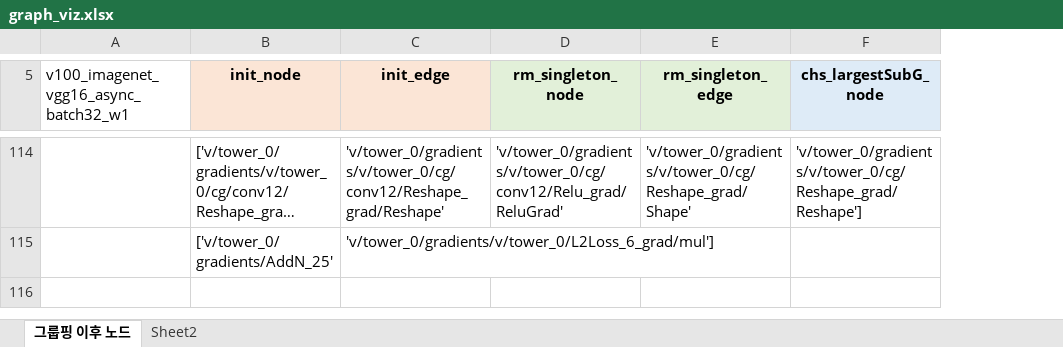
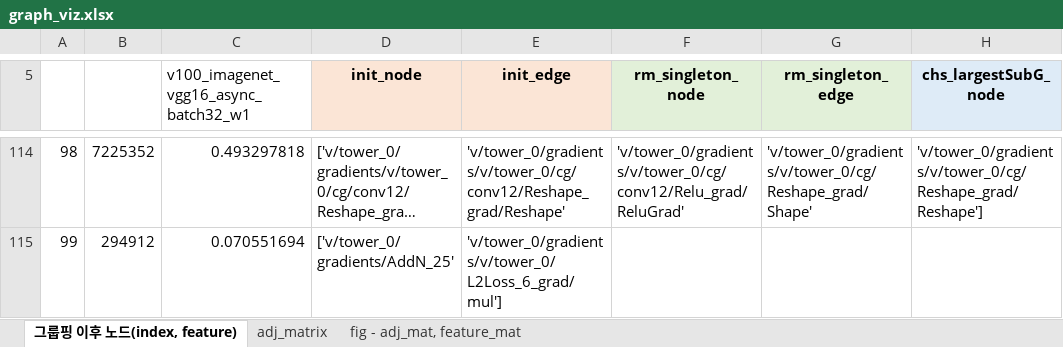
Before and after one commit to pengujoa/Xonar, an Excel workbook: bin/graph_viz/graph_viz.xlsx, sheet 그룹핑 이후 노드(index, feature), drawn as a sheet; only a part is shown, gaps mark what is left out; long unchanged cells end in …; values as stored, in another font and other column widths than the file's, no borders; charts and pictures and conditional formats not drawn; addresses are those after the commit; the diff covers the shown part only; the diff names each change by its address in the sheet, - before the commit and + after, or states it on an @@ line.

```diff
--- a/bin/graph_viz/graph_viz.xlsx (sheet 그룹핑 이후 노드(index, feature))
+++ b/bin/graph_viz/graph_viz.xlsx (sheet 그룹핑 이후 노드(index, feature))
-sheet tab: 그룹핑 이후 노드
+sheet tab: 그룹핑 이후 노드(index, feature)
-sheet tab: Sheet2
+sheet tab: adj_matrix
+sheet tab: fig - adj_mat, feature_mat
+column A, rows 114-115: 98 | 99
+column B, rows 114-115: 7225352 | 294912
-C114: (empty)
+C114: 0.493297818
-C115: (empty)
+C115: 0.070551694
```
Also changed, not shown: 101 edited cells and cell formats elsewhere in this sheet, sheet adj_matrix, charts or pictures, 4 other files.
